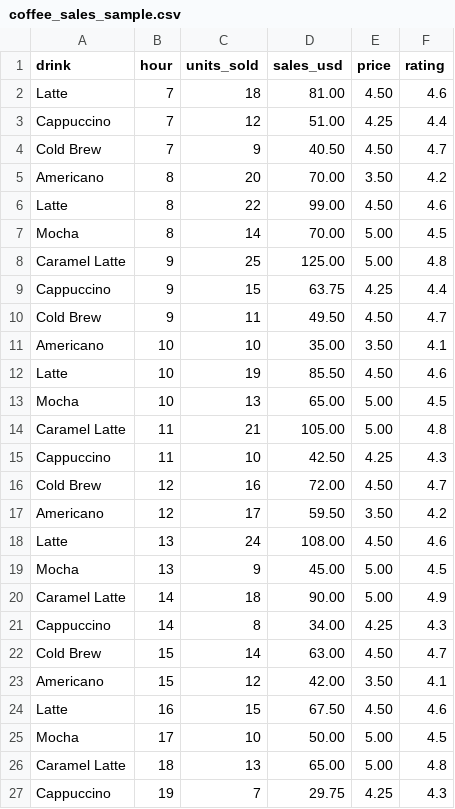
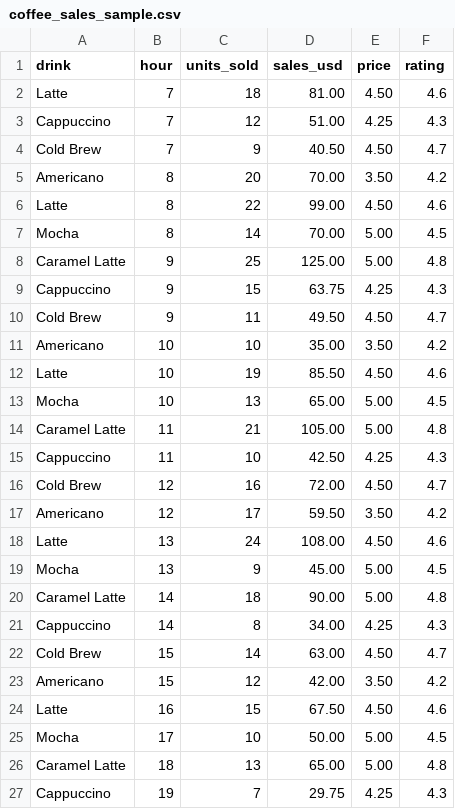
Before and after one commit to tanwar98anupama/coffee_viz, a CSV file: examples/coffee_sales_sample.csv, drawn as a sheet; only a part is shown.

```diff
--- a/examples/coffee_sales_sample.csv
+++ b/examples/coffee_sales_sample.csv
@@ -2,3 +2,3 @@ drink,hour,units_sold,sales_usd,price,rating
 Latte,7,18,81.00,4.50,4.6
-Cappuccino,7,12,51.00,4.25,4.4
+Cappuccino,7,12,51.00,4.25,4.3
 Cold Brew,7,9,40.50,4.50,4.7
@@ -8,5 +8,5 @@ Mocha,8,14,70.00,5.00,4.5
 Caramel Latte,9,25,125.00,5.00,4.8
-Cappuccino,9,15,63.75,4.25,4.4
+Cappuccino,9,15,63.75,4.25,4.3
 Cold Brew,9,11,49.50,4.50,4.7
-Americano,10,10,35.00,3.50,4.1
+Americano,10,10,35.00,3.50,4.2
 Latte,10,19,85.50,4.50,4.6
@@ -19,6 +19,6 @@ Latte,13,24,108.00,4.50,4.6
 Mocha,13,9,45.00,5.00,4.5
-Caramel Latte,14,18,90.00,5.00,4.9
+Caramel Latte,14,18,90.00,5.00,4.8
 Cappuccino,14,8,34.00,4.25,4.3
 Cold Brew,15,14,63.00,4.50,4.7
-Americano,15,12,42.00,3.50,4.1
+Americano,15,12,42.00,3.50,4.2
 Latte,16,15,67.50,4.50,4.6
```
